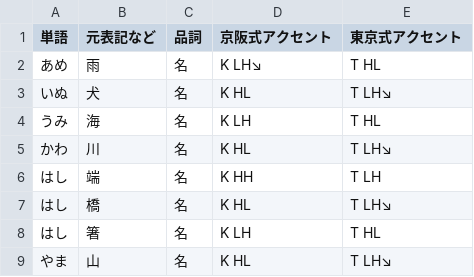
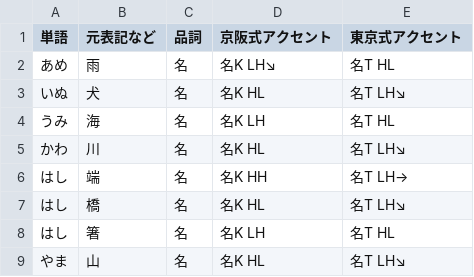
Before and after one commit to Mukikaizoku/keihan-tokyo-accent-compare, a CSV file: words.csv, drawn as a sheet.

Commit message:
Update words.csv

```diff
--- a/words.csv
+++ b/words.csv
@@ -1,9 +1,9 @@
 単語,元表記など,品詞,京阪式アクセント,東京式アクセント
-あめ,雨,名,K LH↘,T HL
-いぬ,犬,名,K HL,T LH↘
-うみ,海,名,K LH,T HL
-かわ,川,名,K HL,T LH↘
-はし,端,名,K HH,T LH
-はし,橋,名,K HL,T LH↘
-はし,箸,名,K LH,T HL
-やま,山,名,K HL,T LH↘
+あめ,雨,名,名K LH↘,名T HL
+いぬ,犬,名,名K HL,名T LH↘
+うみ,海,名,名K LH,名T HL
+かわ,川,名,名K HL,名T LH↘
+はし,端,名,名K HH,名T LH→
+はし,橋,名,名K HL,名T LH↘
+はし,箸,名,名K LH,名T HL
+やま,山,名,名K HL,名T LH↘
```
